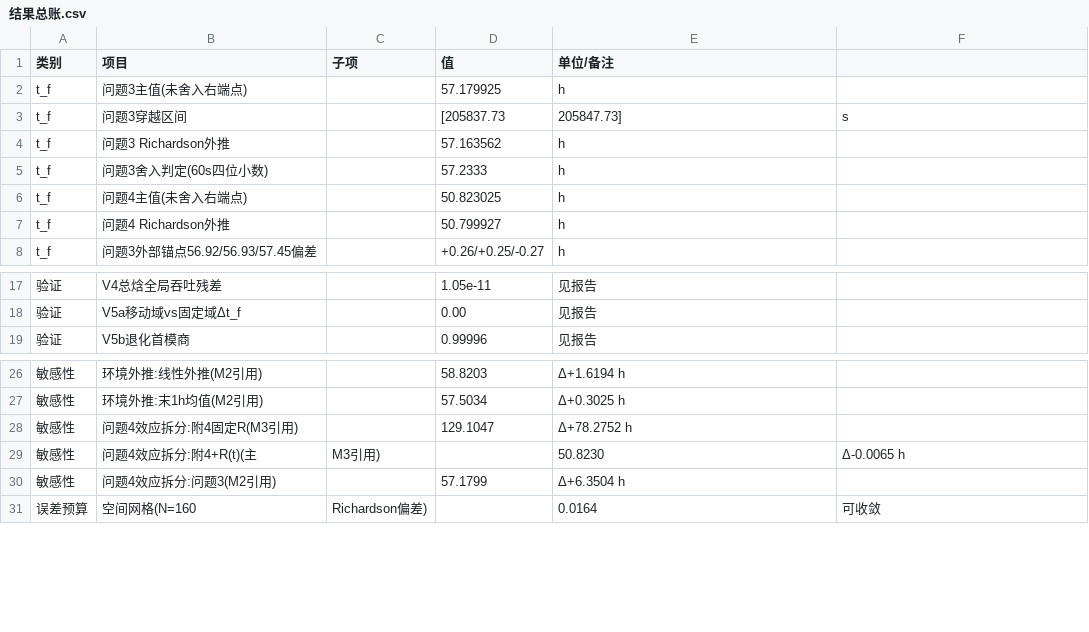
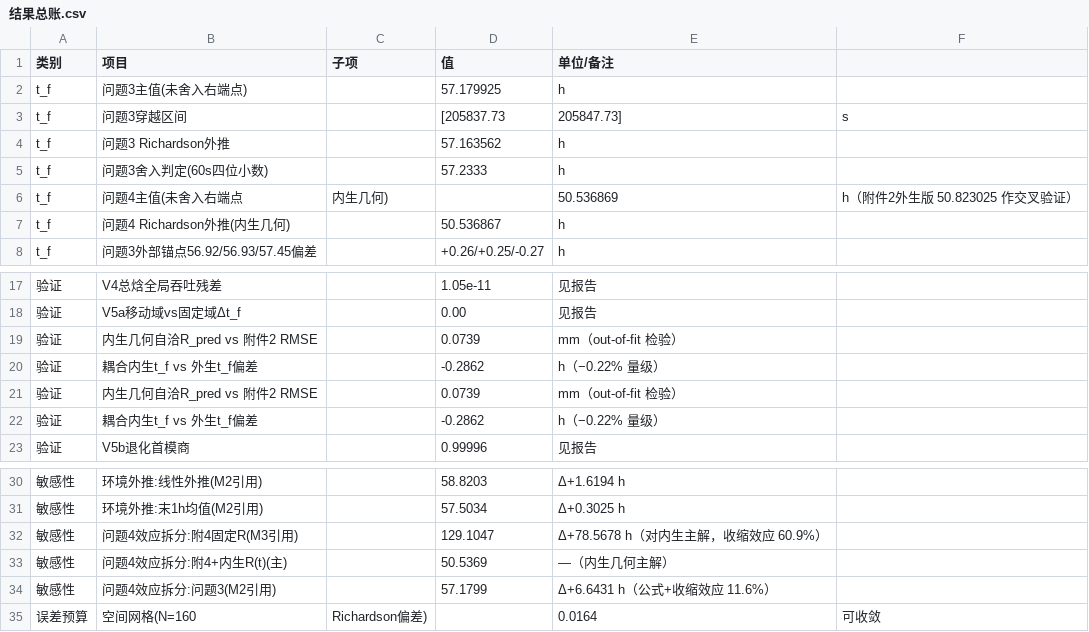
Before and after one commit to xiangkehan/mathmodel2026A, a CSV file: 03-数据/结果总账.csv, drawn as a sheet; only a part is shown, gaps mark what is left out.

Commit message:
result4 切内生几何（用户拍板）+ 参数第二路线验证 + 药柱3D/截面演化图 + 论文一致性更新
result4 换内生几何（k3，用户决定'内生贯彻到底'）：
- 问题 4 主模型改为内生耦合（R 由湿度场经内生收缩闭合预测，不读附件 2）；
- t_f4 主值 50.5369 h（收敛+Richardson，过收缩下界 19.02 h），附件 2 外生版
  50.8230 h 降为交叉验证（−0.286 h，−0.56%）；守恒 ≤2.6e-11；
- result4.xlsx 重写（3033 行，Sheet1/60s/21列/留空/末行 t_f），守门人独立重跑
  md5 一致（80c73431…）；内生几何自洽 R_pred vs 附件 2 RMSE 0.074 mm。

参数第二路线验证（k3）：
- 四条独立路线：毛细理论应变区间对照（ε_c 11.1%∈[1.4%,28.8%]）、平台+质量守恒
  独立推孔隙率（31.0% vs 30.9%）、C_glass 冻结时刻交叉吻合、ρ_sk 文献区间；
- 块 bootstrap 95% CI（ε_c 4.7%/a 11.9%/b 11.0%/ε_p 3.8%/k_p 23.9%）、
  变初值×变 loss ≤0.98%、分段拟合幅度差 <2%；四项样本外吻合；
- 诚实判定：ε_c/a/b/ε_p/C_glass/ρ_sk 被支持，k_p 存疑（只有曲线拟合一条路）。

药柱时间演化图（dsf）：fig8 3D 时空曲面（C/T，半径随时间收缩，底面 R(t) 轨迹）、
fig9 截面热图（6 时刻圆盘，表面向中心推进+半径收缩），Okabe-Ito/感知均匀色图、审计全过。

论文一致性更新（k3）：问题 4 数字全切内生（t_f4=50.5369、效应拆分 −60.9%/−11.6%、
§6.6 耦合 t_f=50.5369、result4 行数 3033、摘要/结论同步）；新增'参数第二路线验证'
小节（含 k_p 存疑的诚实判定）；嵌入 fig8/fig9；latexmk 重编译 25 页、0 错误；
check_numbers/check_refs 全过（断言库问题 4 旧值已更新）。

```diff
--- a/03-数据/结果总账.csv
+++ b/03-数据/结果总账.csv
@@ -5,4 +5,4 @@ t_f,问题3 Richardson外推,,57.163562,h
 t_f,问题3舍入判定(60s四位小数),,57.2333,h
-t_f,问题4主值(未舍入右端点),,50.823025,h
-t_f,问题4 Richardson外推,,50.799927,h
+t_f,问题4主值(未舍入右端点,内生几何),,50.536869,h（附件2外生版 50.823025 作交叉验证）
+t_f,问题4 Richardson外推(内生几何),,50.536867,h
 t_f,问题3外部锚点56.92/56.93/57.45偏差,,+0.26/+0.25/-0.27,h
@@ -18,2 +18,6 @@ t_f,问题3外部锚点56.92/56.93/57.45偏差,,+0.26/+0.25/-0.27,h
 验证,V5a移动域vs固定域Δt_f,,0.00,见报告
+验证,内生几何自洽R_pred vs 附件2 RMSE,,0.0739,mm（out-of-fit 检验）
+验证,耦合内生t_f vs 外生t_f偏差,,-0.2862,h（−0.22% 量级）
+验证,内生几何自洽R_pred vs 附件2 RMSE,,0.0739,mm（out-of-fit 检验）
+验证,耦合内生t_f vs 外生t_f偏差,,-0.2862,h（−0.22% 量级）
 验证,V5b退化首模商,,0.99996,见报告
@@ -27,5 +31,5 @@ t_f,问题3外部锚点56.92/56.93/57.45偏差,,+0.26/+0.25/-0.27,h
 敏感性,环境外推:末1h均值(M2引用),,57.5034,Δ+0.3025 h
-敏感性,问题4效应拆分:附4固定R(M3引用),,129.1047,Δ+78.2752 h
-敏感性,问题4效应拆分:附4+R(t)(主,M3引用),,50.8230,Δ-0.0065 h
-敏感性,问题4效应拆分:问题3(M2引用),,57.1799,Δ+6.3504 h
+敏感性,问题4效应拆分:附4固定R(M3引用),,129.1047,Δ+78.5678 h（对内生主解，收缩效应 60.9%）
+敏感性,问题4效应拆分:附4+内生R(t)(主),,50.5369,—（内生几何主解）
+敏感性,问题4效应拆分:问题3(M2引用),,57.1799,Δ+6.6431 h（公式+收缩效应 11.6%）
 误差预算,空间网格(N=160,Richardson偏差),,0.0164,可收敛
```
Also changed, not shown: 23 other files.
